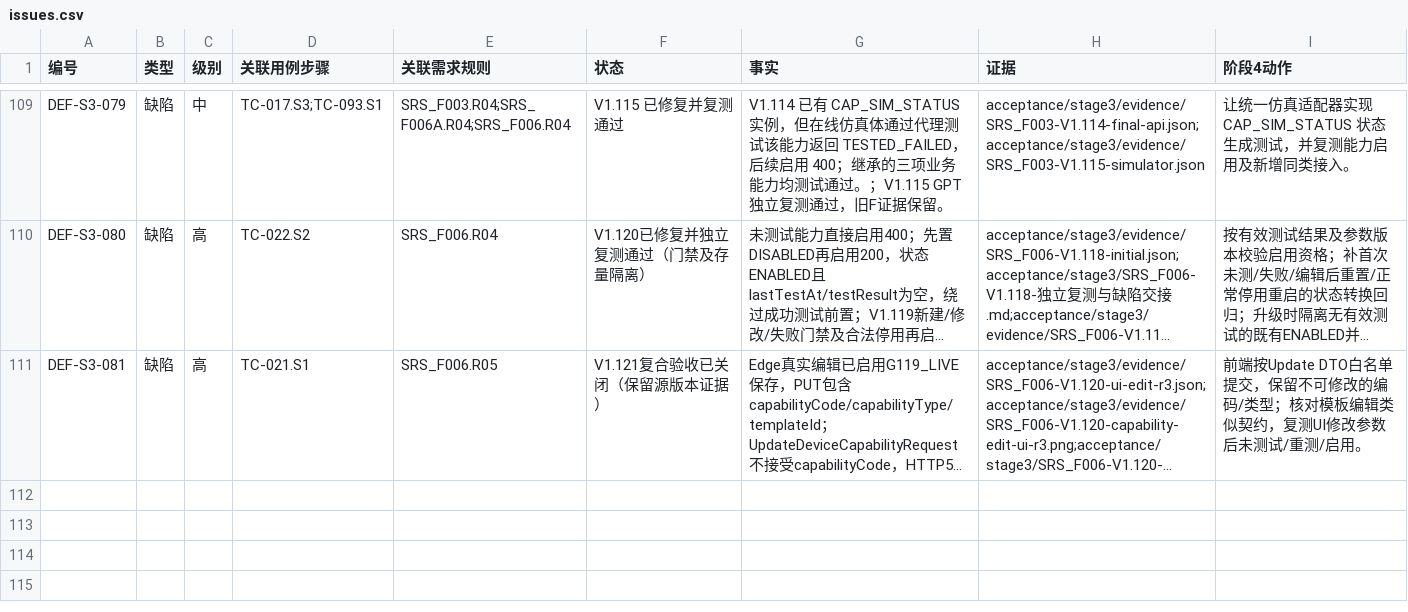
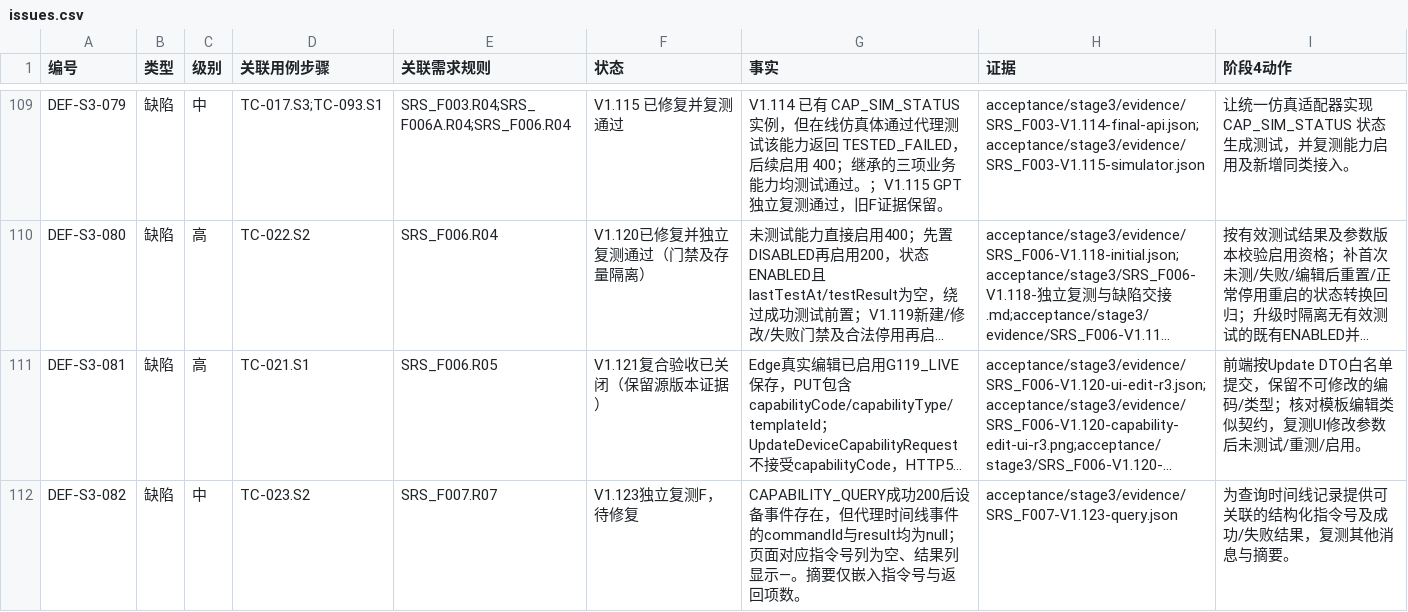
Before and after one commit to steedcy/TP-main, a CSV file: acceptance/stage3/issues.csv, drawn as a sheet; only a part is shown, gaps mark what is left out; long unchanged cells end in …; the diff names each change by its address in the sheet, - before the commit and + after, or states it on an @@ line.

Commit message:
test: report F007 V1.123 query timeline missing fields

```diff
--- a/acceptance/stage3/issues.csv
+++ b/acceptance/stage3/issues.csv
+row 112: DEF-S3-082 | 缺陷 | 中 | TC-023.S2 | SRS_F007.R07 | V1.123独立复测F，待修复 | CAPABILITY_QUERY成功200后设备事件存在，但代理时间线事件的commandId与result均为null；页面对应指令号列为空、结果列显示—。摘要仅嵌入指令号与返回项数。 | acceptance/stage3/evidence/SRS_F007-V1.123-query.json | 为查询时间线记录提供可关联的结构化指令号及成功/失败结果，复测其他消息与摘要。
```
Also changed, not shown: 3 other files.
